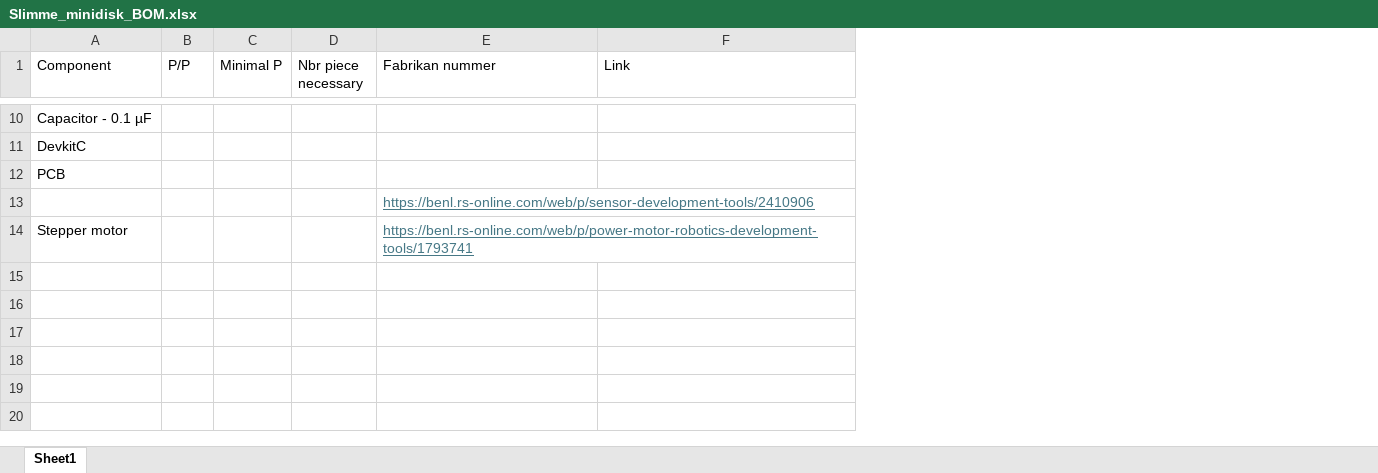
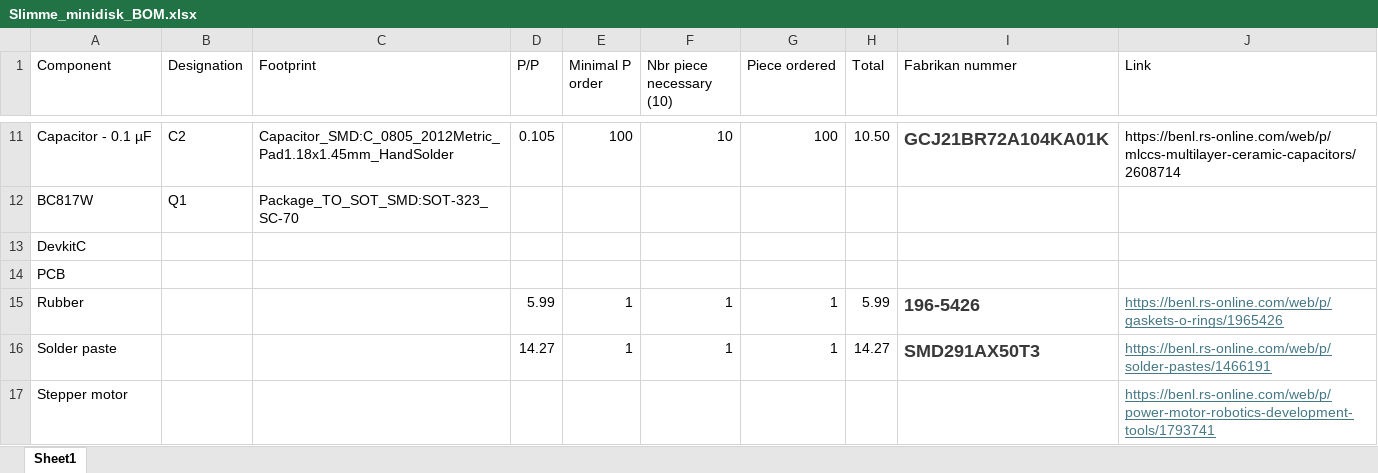
Before and after one commit to willemet-remy/minidisk_automation, an Excel workbook: PCB_microcontroller/Slimme_minidisk_BOM.xlsx, sheet Sheet1, drawn as a sheet; only a part is shown, gaps mark what is left out; values as stored, in another font and other column widths than the file's, no borders; removed rows and columns are numbered as before the commit, all else as after; the diff covers the shown part only; the diff names each change by its address in the sheet, - before the commit and + after, or states it on an @@ line.

```diff
--- a/PCB_microcontroller/Slimme_minidisk_BOM.xlsx (sheet Sheet1)
+++ b/PCB_microcontroller/Slimme_minidisk_BOM.xlsx (sheet Sheet1)
+column B (Designation), row 11: C2
+column C (Footprint), row 11: Capacitor_SMD:C_0805_2012Metric_Pad1.18x1.45mm_HandSolder
-column D (Nbr piece necessary), empty
+column F (Nbr piece necessary (10)), row 11: 10
+column G (Piece ordered), row 11: 100
+column H (Total), row 11: 10.50
-E1: Minimal P
+E1: Minimal P order
-D11 (P/P): (empty)
+D11 (P/P): 0.105
-E11 (Minimal P order): (empty)
+E11 (Minimal P order): 100
-I11 (Fabrikan nummer): (empty)
+I11 (Fabrikan nummer): GCJ21BR72A104KA01K
-J11 (Link): (empty)
+J11 (Link): https://benl.rs-online.com/web/p/mlccs-multilayer-ceramic-capacitors/2608714
+row 12: BC817W | Q1 | Package_TO_SOT_SMD:SOT-323_SC-70
-row 13:  |  |  |  | https://benl.rs-online.com/web/p/sensor-development-tools/2410906
+row 15: Rubber |  |  | 5.99 | 1 | 1 | 1 | 5.99 | 196-5426 | https://benl.rs-online.com/web/p/gaskets-o-rings/1965426
+row 16: Solder paste |  |  | 14.27 | 1 | 1 | 1 | 14.27 | SMD291AX50T3 | https://benl.rs-online.com/web/p/solder-pastes/1466191
-I17 (Fabrikan nummer): https://benl.rs-online.com/web/p/power-motor-robotics-development-tools/1793741
+I17 (Fabrikan nummer): (empty)
-J17 (Link): (empty)
+J17 (Link): https://benl.rs-online.com/web/p/power-motor-robotics-development-tools/1793741
```
Also changed, not shown: 3 added rows, 2 removed rows, 15 edited cells and cell formats elsewhere in this sheet, 4 other files.
